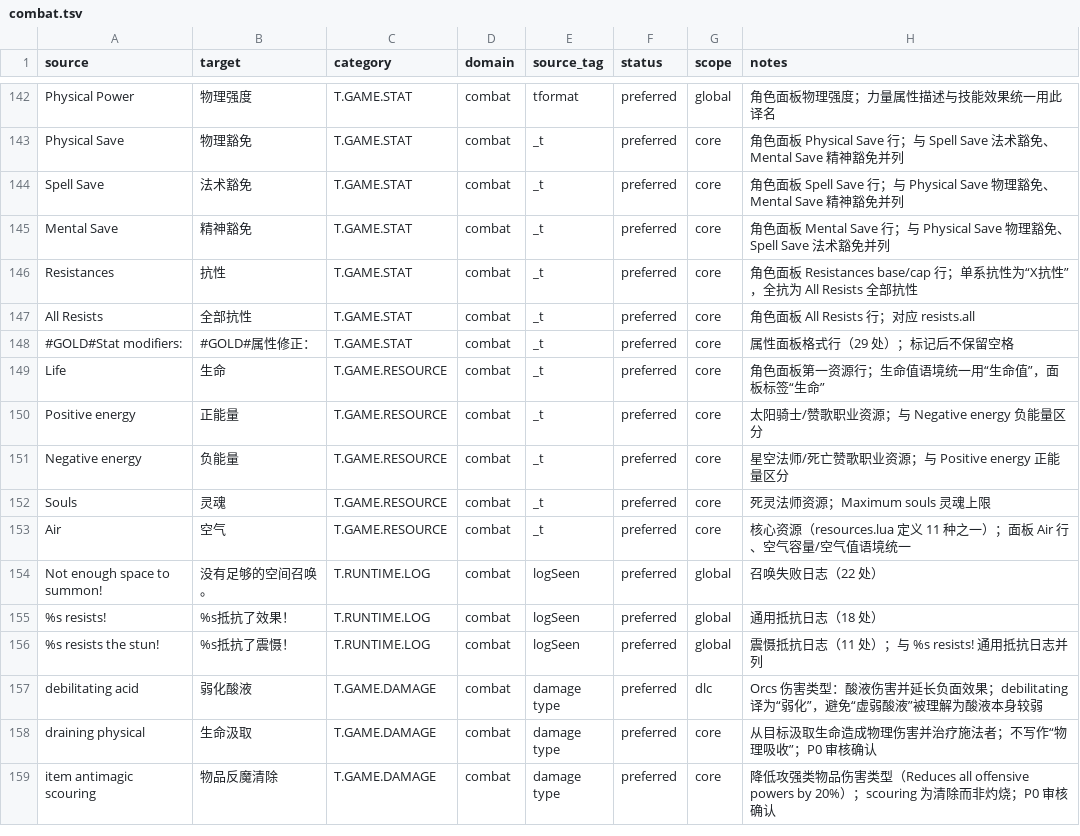
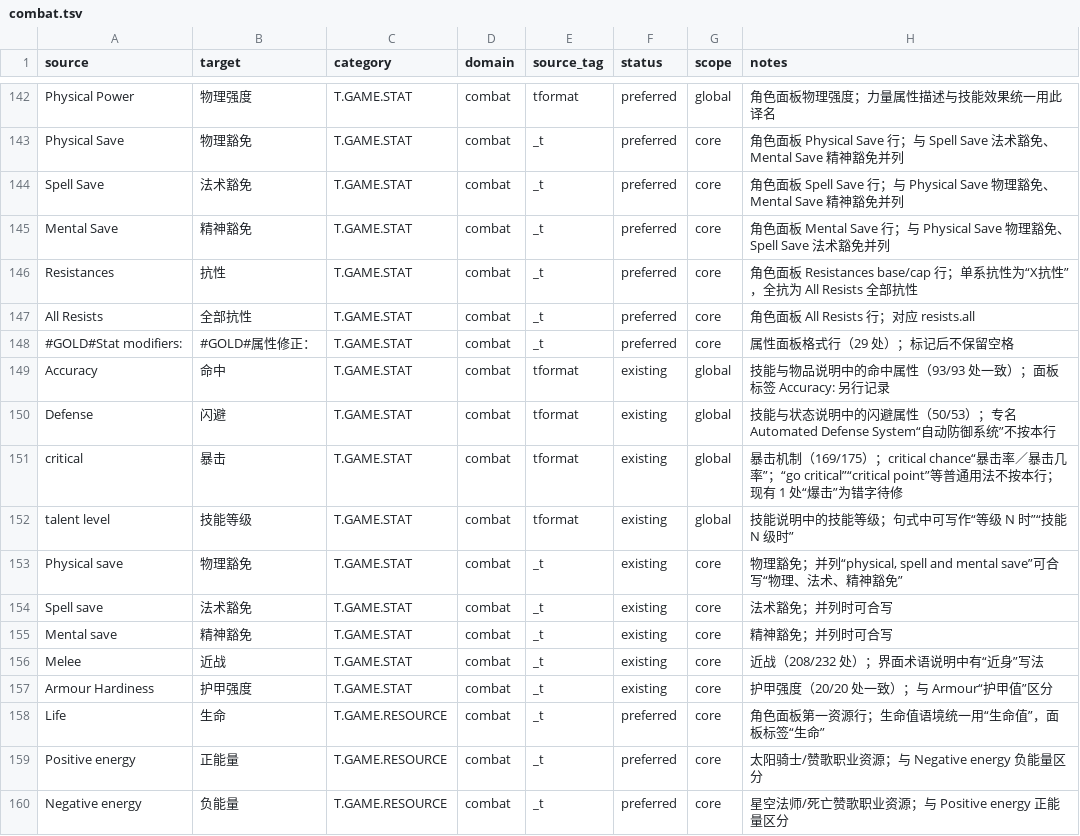
Before and after one commit to yutio8888/tome4-chinese-translation, a TSV file: terminology/combat.tsv, drawn as a sheet; only a part is shown, gaps mark what is left out; the shorter side is filled out with more unchanged rows; the diff names each change by its address in the sheet, - before the commit and + after, or states it on an @@ line.

```diff
--- a/terminology/combat.tsv
+++ b/terminology/combat.tsv
+row 149: Accuracy | 命中 | T.GAME.STAT | combat | tformat | existing | global | 技能与物品说明中的命中属性（93/93 处一致）；面板标签 Accuracy: 另行记录
+row 150: Defense | 闪避 | T.GAME.STAT | combat | tformat | existing | global | 技能与状态说明中的闪避属性（50/53）；专名 Automated Defense System“自动防御系统”不按本行
+row 151: critical | 暴击 | T.GAME.STAT | combat | tformat | existing | global | 暴击机制（169/175）；critical chance“暴击率／暴击几率”；“go critical”“critical point”等普通用法不按本行；现有 1 处“爆击”为错字待修
+row 152: talent level | 技能等级 | T.GAME.STAT | combat | tformat | existing | global | 技能说明中的技能等级；句式中可写作“等级 N 时”“技能 N 级时”
+row 153: Physical save | 物理豁免 | T.GAME.STAT | combat | _t | existing | core | 物理豁免；并列“physical, spell and mental save”可合写“物理、法术、精神豁免”
+row 154: Spell save | 法术豁免 | T.GAME.STAT | combat | _t | existing | core | 法术豁免；并列时可合写
+row 155: Mental save | 精神豁免 | T.GAME.STAT | combat | _t | existing | core | 精神豁免；并列时可合写
+row 156: Melee | 近战 | T.GAME.STAT | combat | _t | existing | core | 近战（208/232 处）；界面术语说明中有“近身”写法
+row 157: Armour Hardiness | 护甲强度 | T.GAME.STAT | combat | _t | existing | core | 护甲强度（20/20 处一致）；与 Armour“护甲值”区分
```
Also changed, not shown: terminology/creatures.tsv, terminology/items.tsv, 16 other files.
